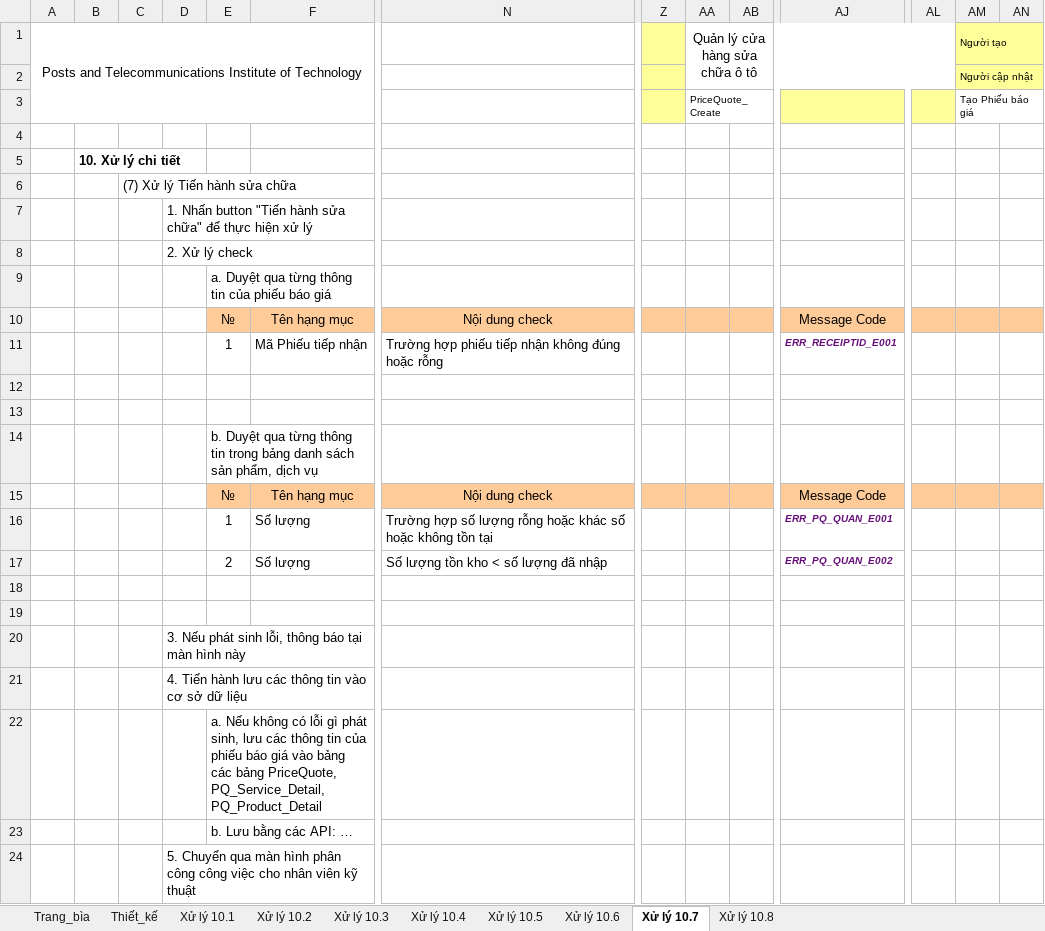
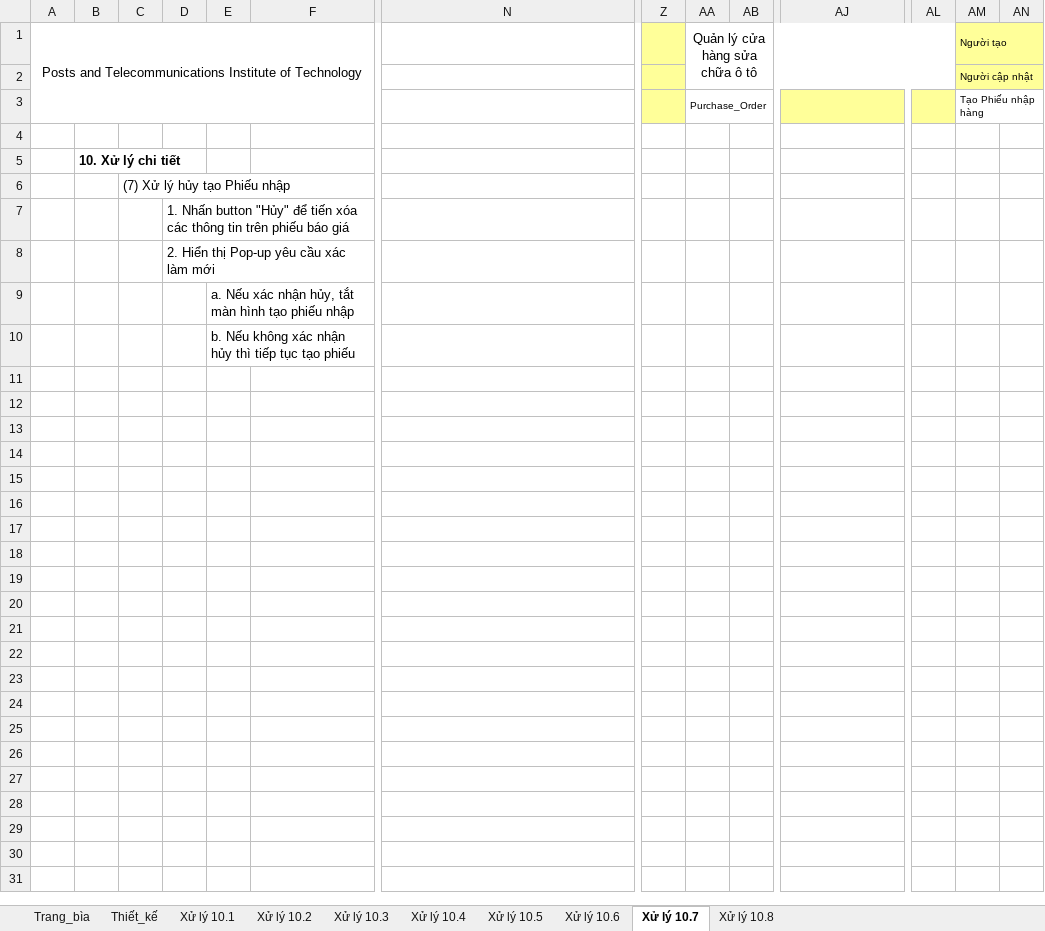
Before and after one commit to ledattadel/monthaytru, an Excel workbook: BaoCao/Layout/Nhom19_ChiTiet_TaoPhieuNhap.xlsx, sheet Xử lý 10.7, drawn as a sheet; only a part is shown, gaps mark what is left out; values as stored, in another font and other column widths than the file's, no borders; removed rows and columns are numbered as before the commit, all else as after; rows hold the shown columns only; the diff names each change by its address in the sheet, - before the commit and + after, or states it on an @@ line.

```diff
--- a/BaoCao/Layout/Nhom19_ChiTiet_TaoPhieuNhap.xlsx (sheet Xử lý 10.7)
+++ b/BaoCao/Layout/Nhom19_ChiTiet_TaoPhieuNhap.xlsx (sheet Xử lý 10.7)
-AA3: PriceQuote_Create
+AA3: Purchase_Order
-AM3: Tạo Phiếu báo giá
+AM3: Tạo Phiếu nhập hàng
-C6: (7) Xử lý Tiến hành sửa chữa
+C6: (7) Xử lý hủy tạo Phiếu nhập
-D7: …Nhấn button "Tiến hành sửa chữa" để thực hiện xử lý
+D7: …Nhấn button "Hủy" để tiến xóa các thông tin trên phiếu báo giá
-D8: 2. Xử lý check
+D8: 2. Hiển thị Pop-up yêu cầu xác làm mới
-E9: a. Duyệt qua từng thông tin của phiếu báo giá
+E9: a. Nếu xác nhận hủy, tắt màn hình tạo phiếu nhập
-row 10:  |  |  |  | № | Tên hạng mục | Nội dung check |  |  |  | Message Code
-row 11:  |  |  |  | 1 | Mã Phiếu tiếp nhận | Trường hợp phiếu tiếp nhận không đúng hoặc rỗng |  |  |  | ERR_RECEIPTID_E001
-row 12: (empty)
-row 13: (empty)
-E10: b. Duyệt qua từng thông tin trong bảng danh sách sản phẩm, dịch vụ
+E10: b. Nếu không xác nhận hủy thì tiếp tục tạo phiếu
-row 15:  |  |  |  | № | Tên hạng mục | Nội dung check |  |  |  | Message Code
-row 16:  |  |  |  | 1 | Số lượng | Trường hợp số lượng rỗng hoặc khác số hoặc không tồn tại |  |  |  | ERR_PQ_QUAN_E001
-row 17:  |  |  |  | 2 | Số lượng | Số lượng tồn kho < số lượng đã nhập |  |  |  | ERR_PQ_QUAN_E002
-row 18: (empty)
-row 19: (empty)
-row 20:  |  |  | 3. Nếu phát sinh lỗi, thông báo tại màn hình này
-row 21:  |  |  | 4. Tiến hành lưu các thông tin vào cơ sở dữ liệu
-row 22:  |  |  |  | a. Nếu không có lỗi gì phát sinh, lưu các thông tin của phiếu báo giá vào bảng các bảng PriceQuote, PQ_Service_Detail, PQ_Product_Detail
-row 23:  |  |  |  | b. Lưu bằng các API: …
-row 24:  |  |  | 5. Chuyển qua màn hình phân công công việc cho nhân viên kỹ thuật
```
Also changed, not shown: sheet Thiết_kế, sheet Xử lý 10.4, sheet Xử lý 10.1, sheet Xử lý 10.2, sheet Xử lý 10.6, sheet Trang_bìa, 3 more sheets, charts or pictures, BaoCao/Layout/Nhom19_ChiTiet_TaoBaoGia.xlsx.
